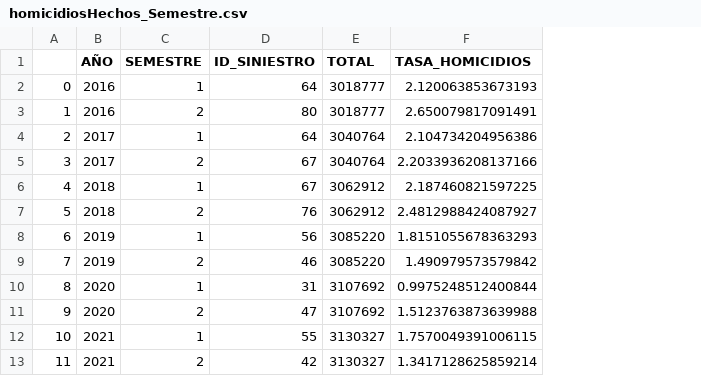
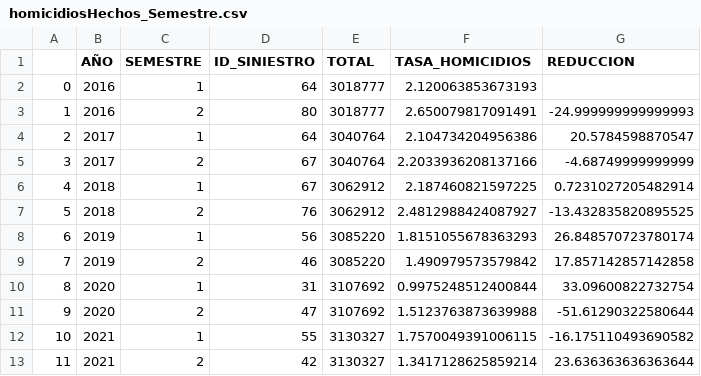
Before and after one commit to jhcatc/PI2_DA_Accidentes, a CSV file: data/homicidiosHechos_Semestre.csv, drawn as a sheet; the diff names each change by its address in the sheet, - before the commit and + after, or states it on an @@ line.

```diff
--- a/data/homicidiosHechos_Semestre.csv
+++ b/data/homicidiosHechos_Semestre.csv
+column G (REDUCCION), rows 3-13: -24.999999999999993 | 20.5784598870547 | -4.68749999999999 | 0.7231027205482914 | -13.432835820895525 | 26.848570723780174 | 17.857142857142858 | 33.09600822732754 | -51.61290322580644 | -16.175110493690582 | 23.636363636363644
```
Also changed, not shown: data/homicidios_lesionados.csv, 10 other files.
